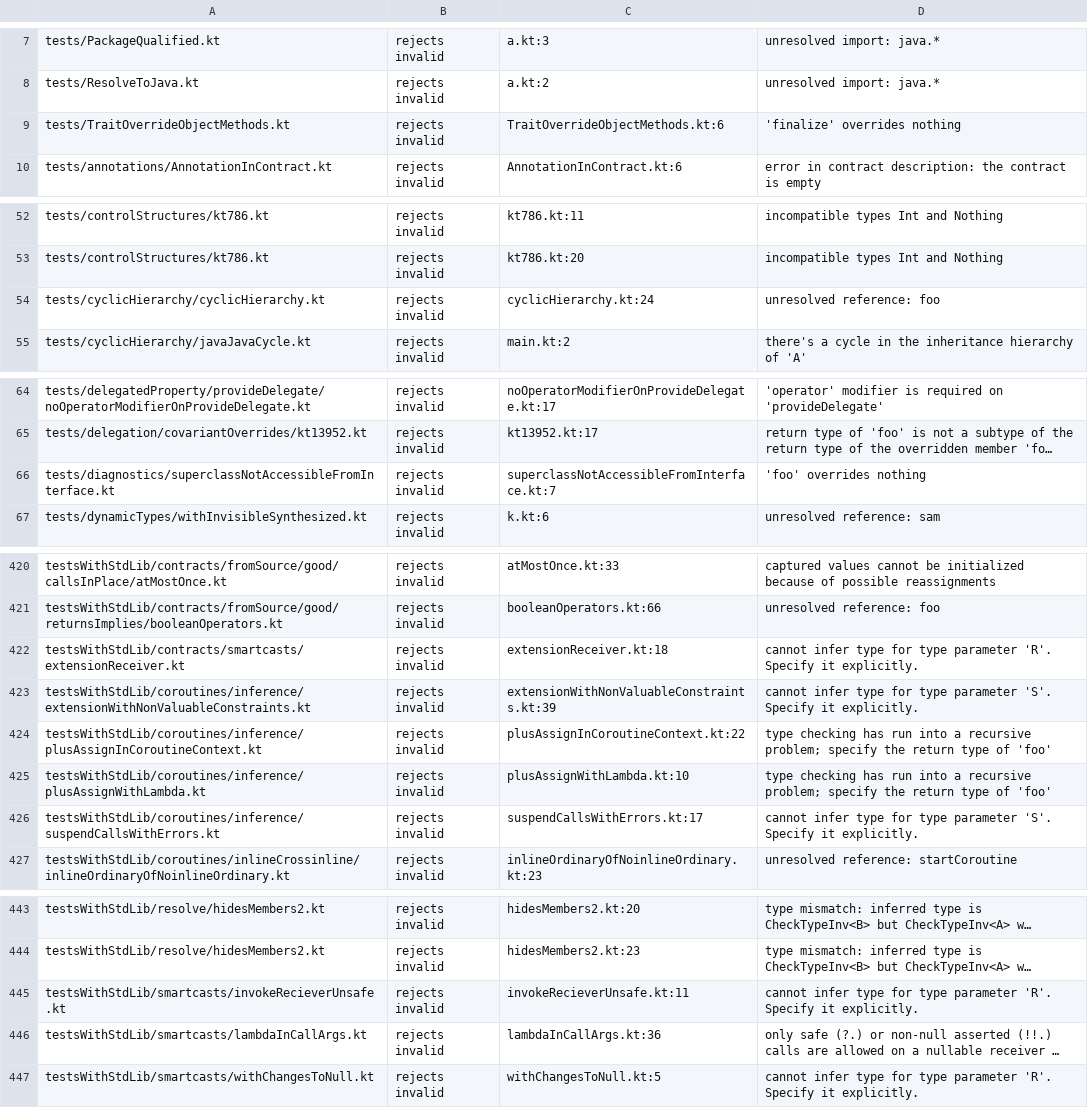
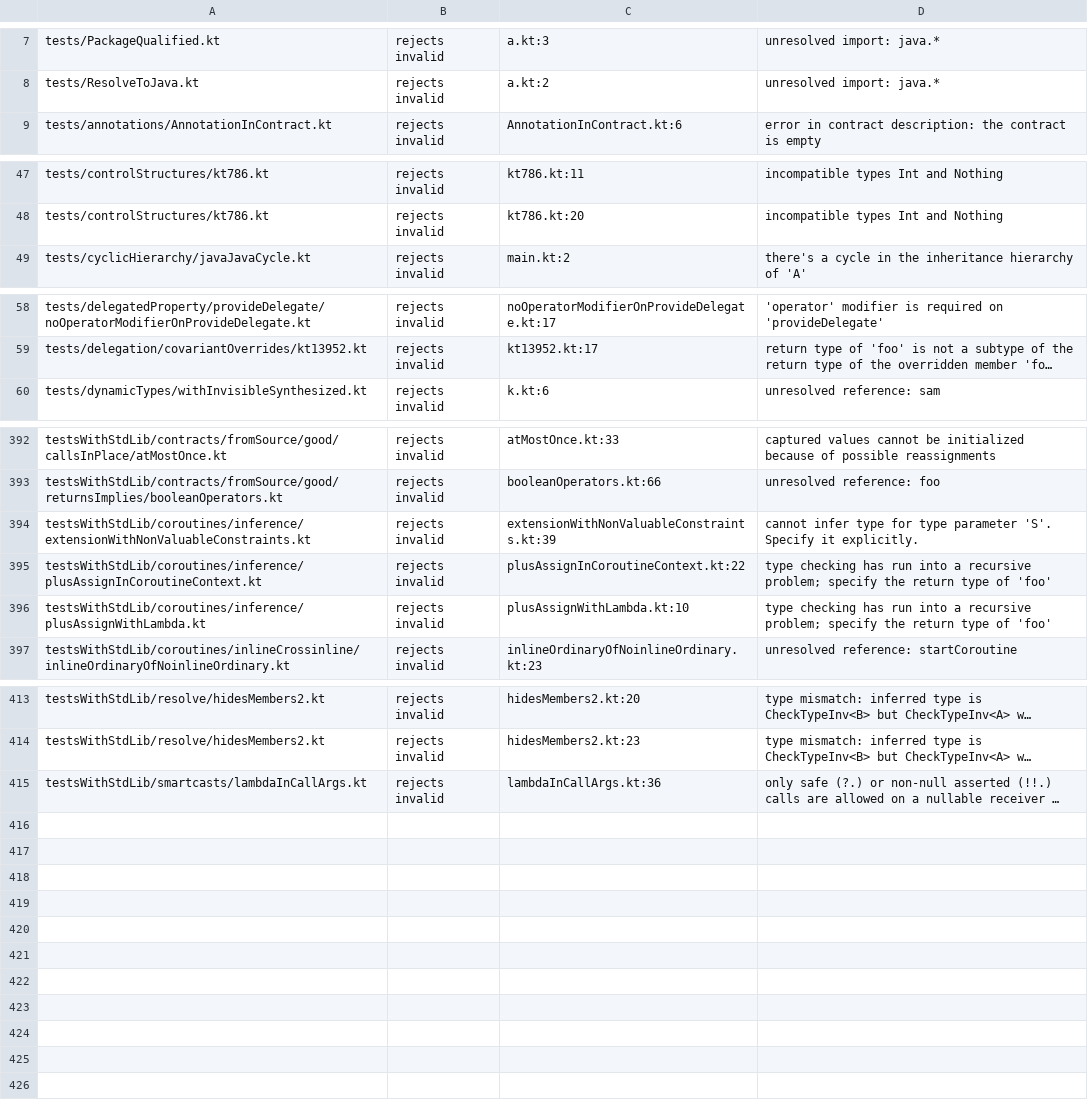
Before and after one commit to barteo/kotlin-compiler-go, a TSV file: bench/results/diagnostics-stray.tsv, drawn as a sheet; only a part is shown, gaps mark what is left out; long unchanged cells end in …; removed rows and columns are numbered as before the commit, all else as after; the diff covers the shown part only; the diff names each change by its address in the sheet, - before the commit and + after, or states it on an @@ line.

```diff
--- a/bench/results/diagnostics-stray.tsv
+++ b/bench/results/diagnostics-stray.tsv
-row 9: tests/TraitOverrideObjectMethods.kt | rejects invalid | TraitOverrideObjectMethods.kt:6 | 'finalize' overrides nothing
-row 54: tests/cyclicHierarchy/cyclicHierarchy.kt | rejects invalid | cyclicHierarchy.kt:24 | unresolved reference: foo
-row 66: tests/diagnostics/superclassNotAccessibleFromInterface.kt | rejects invalid | superclassNotAccessibleFromInterface.kt:7 | 'foo' overrides nothing
-row 422: testsWithStdLib/contracts/smartcasts/extensionReceiver.kt | rejects invalid | extensionReceiver.kt:18 | cannot infer type for type parameter 'R'. Specify it explicitly.
-row 426: testsWithStdLib/coroutines/inference/suspendCallsWithErrors.kt | rejects invalid | suspendCallsWithErrors.kt:17 | cannot infer type for type parameter 'S'. Specify it explicitly.
-row 445: testsWithStdLib/smartcasts/invokeRecieverUnsafe.kt | rejects invalid | invokeRecieverUnsafe.kt:11 | cannot infer type for type parameter 'R'. Specify it explicitly.
-row 447: testsWithStdLib/smartcasts/withChangesToNull.kt | rejects invalid | withChangesToNull.kt:5 | cannot infer type for type parameter 'R'. Specify it explicitly.
```
Also changed, not shown: 1 added row and 26 removed rows elsewhere in this file, 16 other files.
